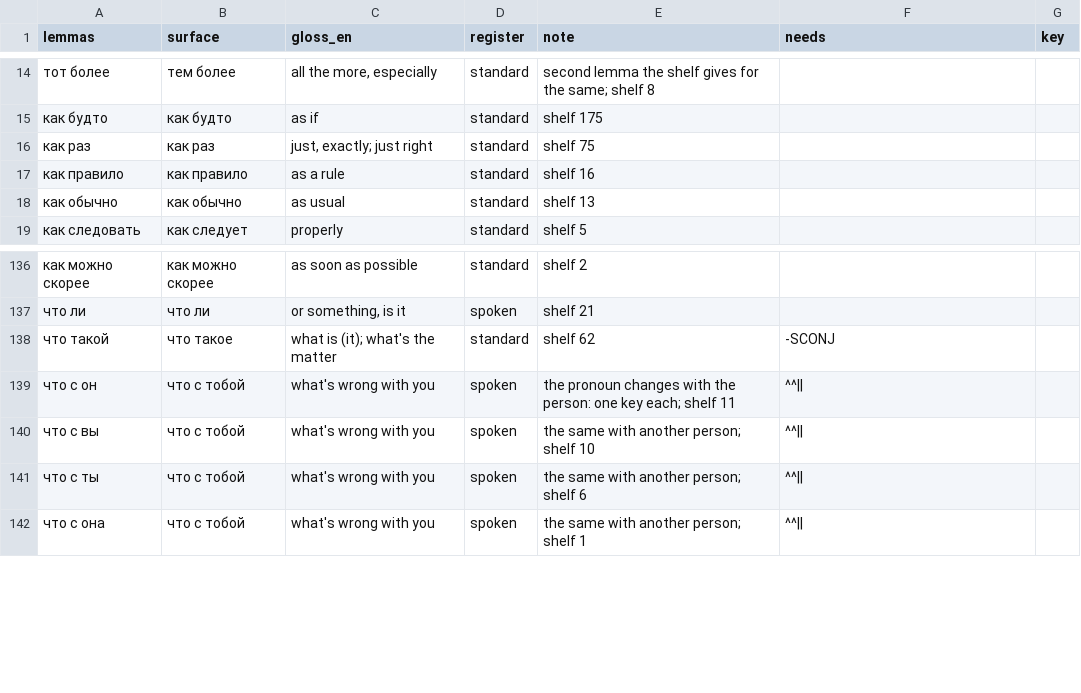
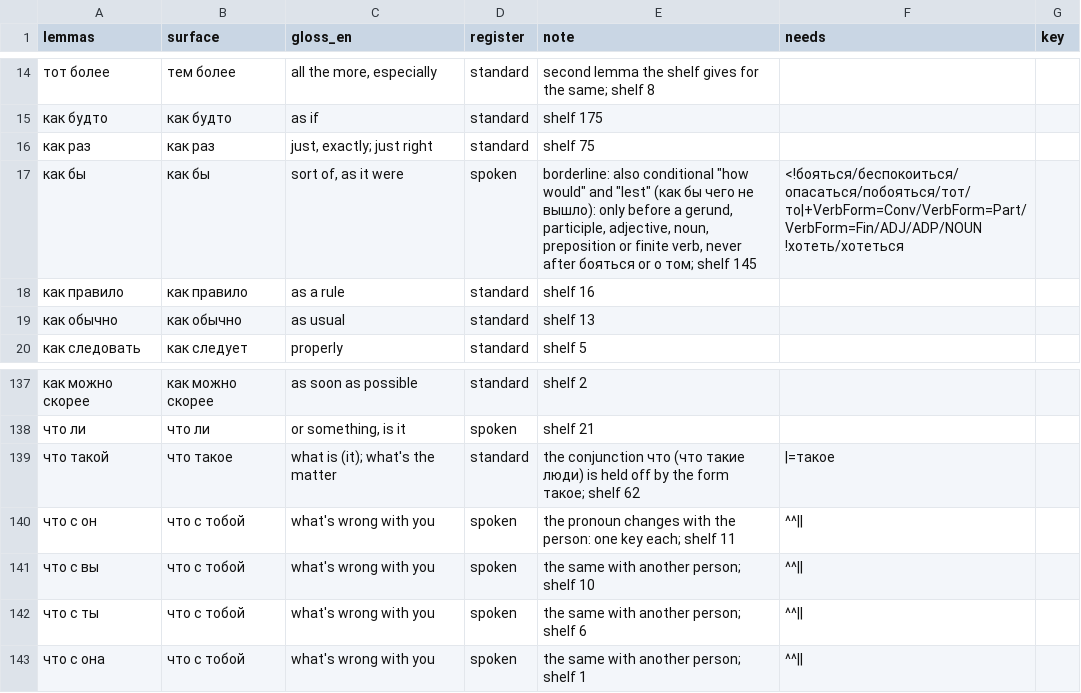
Before and after one commit to DLangellotti/targum, a TSV file: src/targum/units-ru.tsv, drawn as a sheet; only a part is shown, gaps mark what is left out.

```diff
--- a/src/targum/units-ru.tsv
+++ b/src/targum/units-ru.tsv
@@ -16,2 +16,3 @@ lemmas	surface	gloss_en	register	note	needs	key
 как раз	как раз	just, exactly; just right	standard	shelf 75	
+как бы	как бы	sort of, as it were	spoken	borderline: also conditional "how would" and "lest" (как бы чего не вышло): only before a gerund, participle, adjective, noun, preposition or finite verb, never after бояться or о том; shelf 145	<!бояться/беспокоиться/опасаться/побояться/тот/то|+VerbForm=Conv/VerbForm=Part/VerbForm=Fin/ADJ/ADP/NOUN !хотеть/хотеться
 как правило	как правило	as a rule	standard	shelf 16	
@@ -137,3 +138,3 @@ lemmas	surface	gloss_en	register	note	needs	key
 что ли	что ли	or something, is it	spoken	shelf 21	
-что такой	что такое	what is (it); what's the matter	standard	shelf 62	-SCONJ
+что такой	что такое	what is (it); what's the matter	standard	the conjunction что (что такие люди) is held off by the form такое; shelf 62	|=такое
 что с он	что с тобой	what's wrong with you	spoken	the pronoun changes with the person: one key each; shelf 11	^^||
```
Also changed, not shown: 3 other files.
